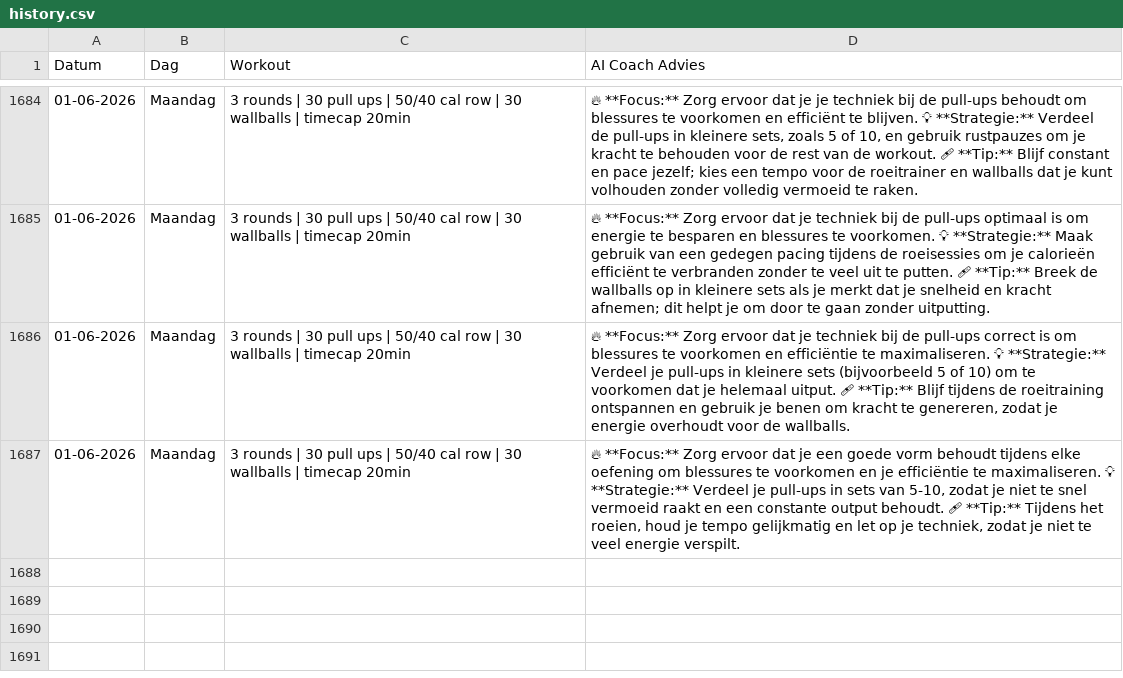
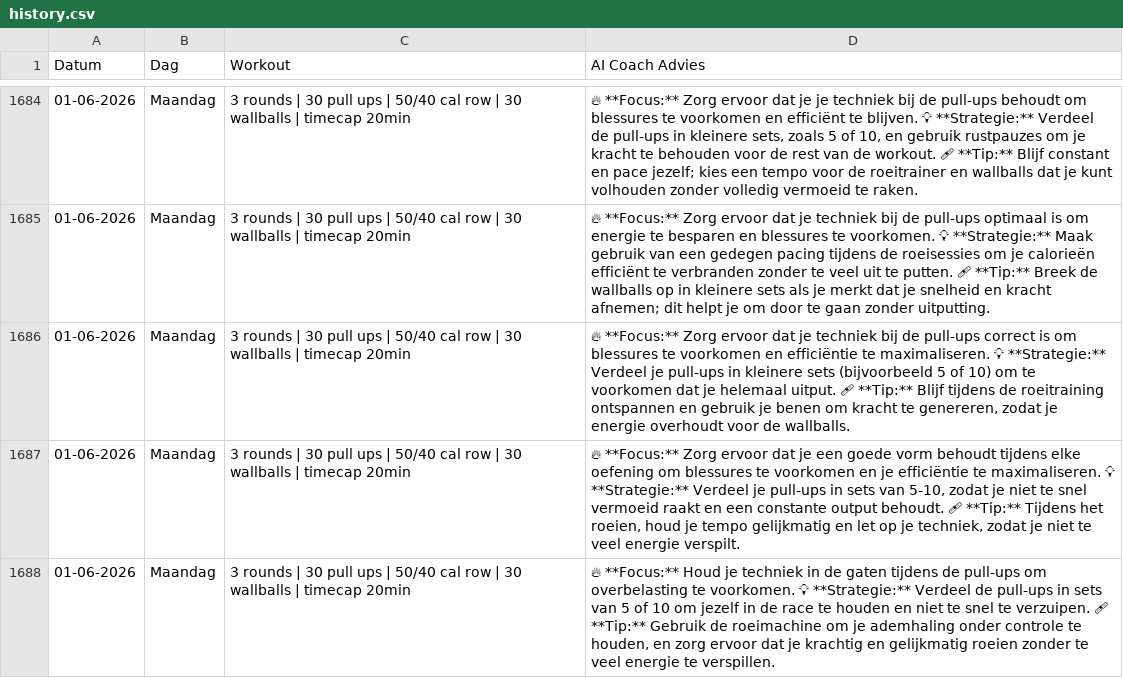
Before and after one commit to brarooijakkers-ai/bink-scraper, a CSV file: history.csv, drawn as a sheet; only a part is shown, gaps mark what is left out.

```diff
--- a/history.csv
+++ b/history.csv
@@ -1687 +1687,2 @@ Datum,Dag,Workout,AI Coach Advies
 01-06-2026,Maandag,3 rounds | 30 pull ups | 50/40 cal row | 30 wallballs | timecap 20min,"🔥 **Focus:** Zorg ervoor dat je een goede vorm behoudt tijdens elke oefening om blessures te voorkomen en je efficiëntie te maximaliseren.   💡 **Strategie:** Verdeel je pull-ups in sets van 5-10, zodat je niet te snel vermoeid raakt en een constante output behoudt.   🩹 **Tip:** Tijdens het roeien, houd je tempo gelijkmatig en let op je techniek, zodat je niet te veel energie verspilt."
+01-06-2026,Maandag,3 rounds | 30 pull ups | 50/40 cal row | 30 wallballs | timecap 20min,"🔥 **Focus:** Houd je techniek in de gaten tijdens de pull-ups om overbelasting te voorkomen.   💡 **Strategie:** Verdeel de pull-ups in sets van 5 of 10 om jezelf in de race te houden en niet te snel te verzuipen.   🩹 **Tip:** Gebruik de roeimachine om je ademhaling onder controle te houden, en zorg ervoor dat je krachtig en gelijkmatig roeien zonder te veel energie te verspillen."
```
Also changed, not shown: 1 other file.
